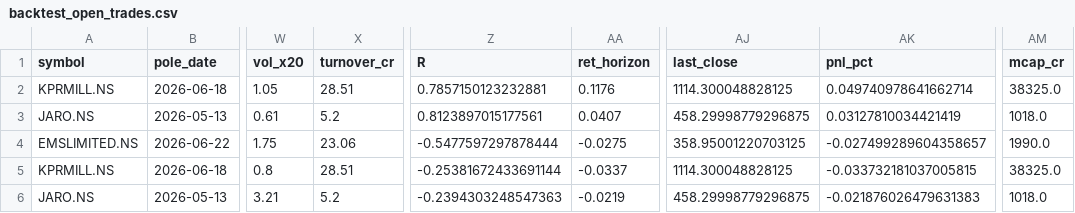
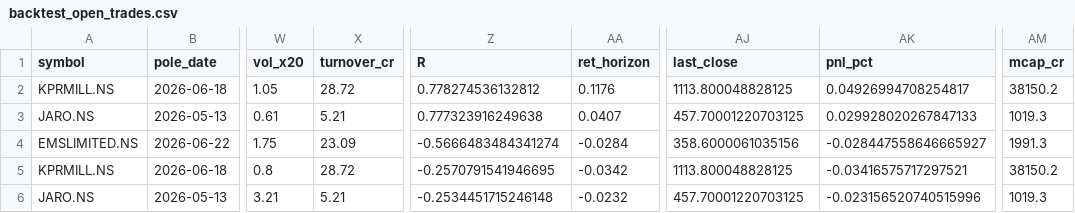
Before and after one commit to atikhalde/Flag-and-pole, a CSV file: reports/backtest_open_trades.csv, drawn as a sheet; only a part is shown, gaps mark what is left out; the diff covers the shown part only; the diff names each change by its address in the sheet, - before the commit and + after, or states it on an @@ line.

```diff
--- a/reports/backtest_open_trades.csv
+++ b/reports/backtest_open_trades.csv
-X2 (turnover_cr): 28.51
+X2 (turnover_cr): 28.72
-Z2 (R): 0.7857150123232881
+Z2 (R): 0.778274536132812
-AJ2 (last_close): 1114.300048828125
+AJ2 (last_close): 1113.800048828125
-AK2 (pnl_pct): 0.049740978641662714
+AK2 (pnl_pct): 0.04926994708254817
-AM2 (mcap_cr): 38325.0
+AM2 (mcap_cr): 38150.2
-X3 (turnover_cr): 5.2
+X3 (turnover_cr): 5.21
-Z3 (R): 0.8123897015177561
+Z3 (R): 0.777323916249638
-AJ3 (last_close): 458.29998779296875
+AJ3 (last_close): 457.70001220703125
-AK3 (pnl_pct): 0.03127810034421419
+AK3 (pnl_pct): 0.029928020267847133
-AM3 (mcap_cr): 1018.0
+AM3 (mcap_cr): 1019.3
-X4 (turnover_cr): 23.06
+X4 (turnover_cr): 23.09
-Z4 (R): -0.5477597297878444
+Z4 (R): -0.5666483484341274
-AA4 (ret_horizon): -0.0275
+AA4 (ret_horizon): -0.0284
-AJ4 (last_close): 358.95001220703125
+AJ4 (last_close): 358.6000061035156
-AK4 (pnl_pct): -0.027499289604358657
+AK4 (pnl_pct): -0.028447558646665927
-AM4 (mcap_cr): 1990.0
+AM4 (mcap_cr): 1991.3
-X5 (turnover_cr): 28.51
+X5 (turnover_cr): 28.72
-Z5 (R): -0.25381672433691144
+Z5 (R): -0.2570791541946695
-AA5 (ret_horizon): -0.0337
+AA5 (ret_horizon): -0.0342
-AJ5 (last_close): 1114.300048828125
+AJ5 (last_close): 1113.800048828125
-AK5 (pnl_pct): -0.033732181037005815
+AK5 (pnl_pct): -0.03416575717297521
-AM5 (mcap_cr): 38325.0
+AM5 (mcap_cr): 38150.2
-X6 (turnover_cr): 5.2
+X6 (turnover_cr): 5.21
-Z6 (R): -0.2394303248547363
+Z6 (R): -0.2534451715246148
-AA6 (ret_horizon): -0.0219
+AA6 (ret_horizon): -0.0232
-AJ6 (last_close): 458.29998779296875
+AJ6 (last_close): 457.70001220703125
-AK6 (pnl_pct): -0.021876026479631383
+AK6 (pnl_pct): -0.023156520740515996
-AM6 (mcap_cr): 1018.0
+AM6 (mcap_cr): 1019.3
```
Also changed, not shown: 78 edited cells elsewhere in this file, reports/filter_scan.csv, 3 other files.
